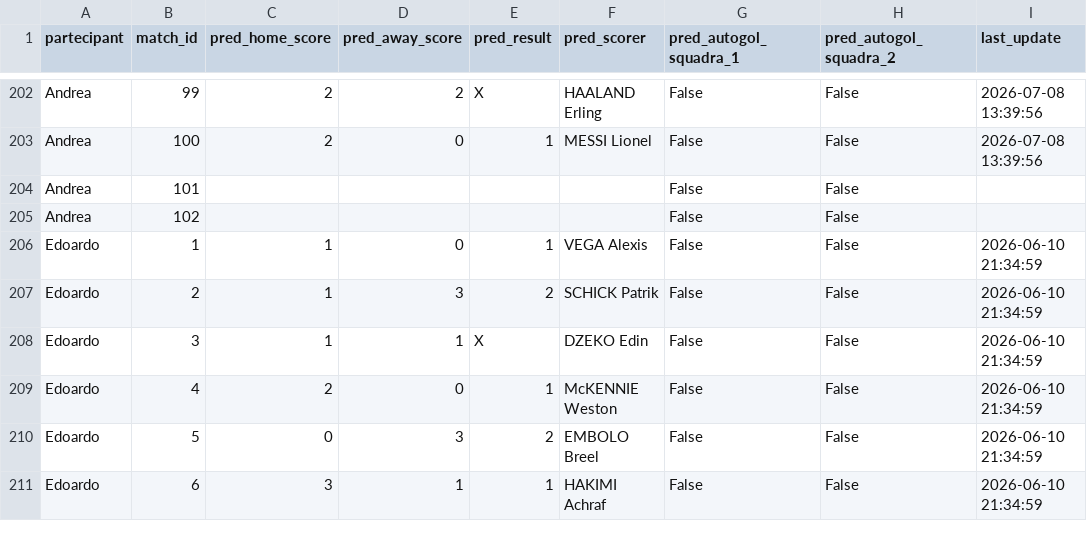
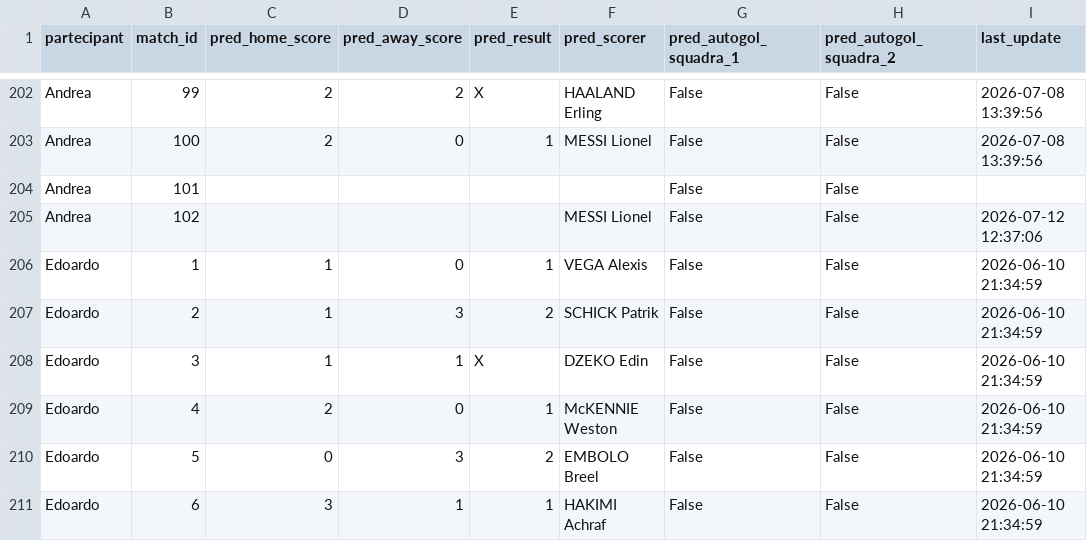
Before and after one commit to andreapoi/INNIAREBACK, a CSV file: data/predictions.csv, drawn as a sheet; only a part is shown, gaps mark what is left out.

Commit message:
Update prediction schema/data - 2026-07-12 12:37:06

```diff
--- a/data/predictions.csv
+++ b/data/predictions.csv
@@ -204,3 +204,3 @@ Andrea,100,2,0,1,MESSI Lionel,False,False,2026-07-08 13:39:56
 Andrea,101,,,,,False,False,
-Andrea,102,,,,,False,False,
+Andrea,102,,,,MESSI Lionel,False,False,2026-07-12 12:37:06
 Edoardo,1,1,0,1,VEGA Alexis,False,False,2026-06-10 21:34:59
```
